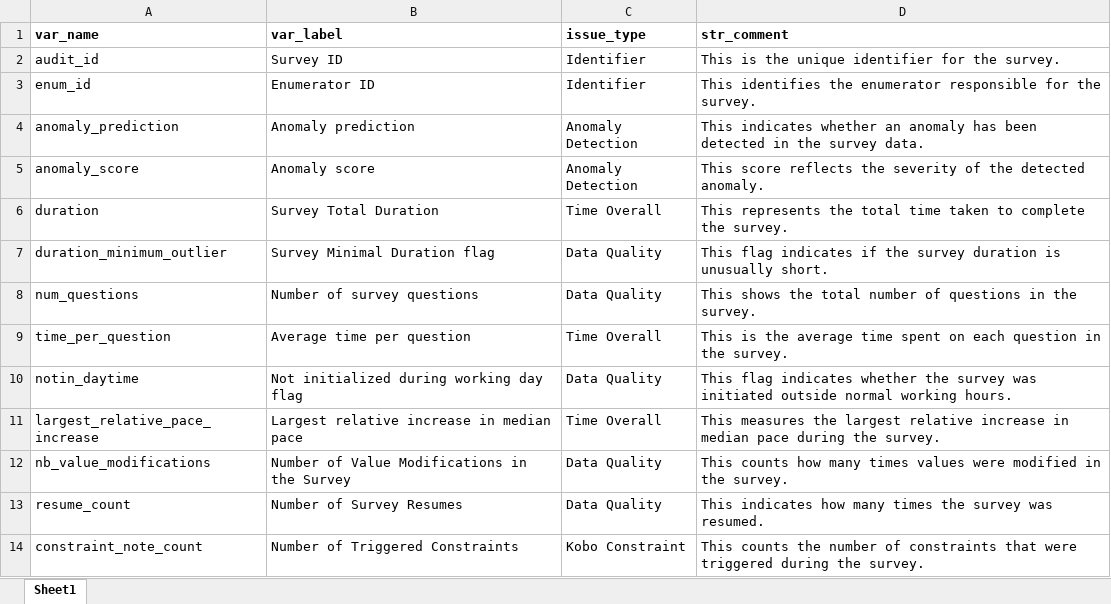
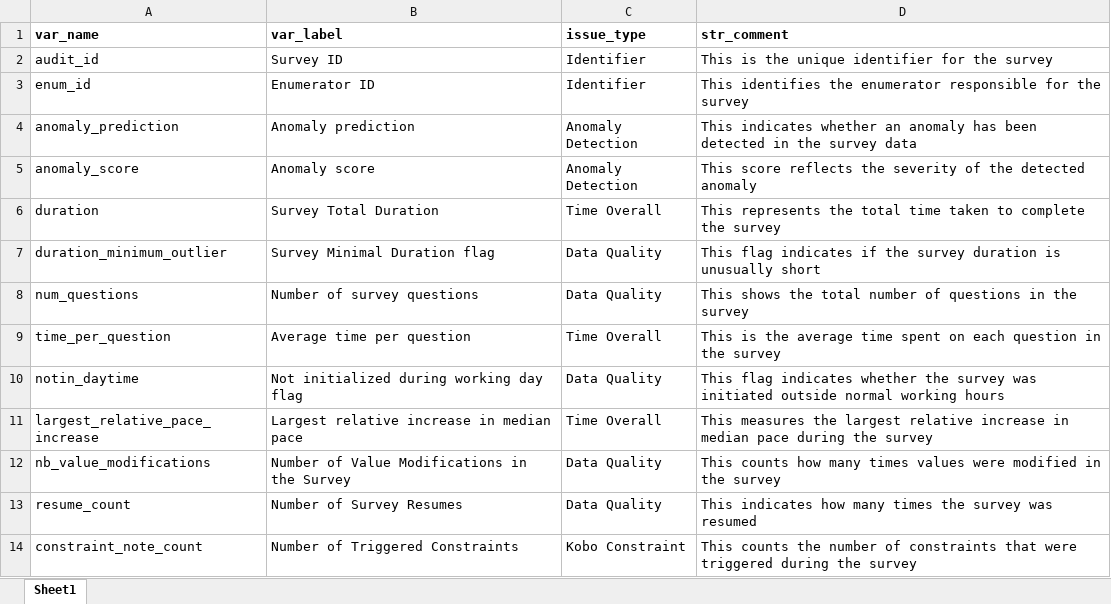
Before and after one commit to QuentinVillotta/audit_anomaly_detection_ETL, an Excel workbook: conf/base/variable_map_explanation.xlsx, sheet Sheet1, drawn as a sheet; only a part is shown; values as stored, in another font and other column widths than the file's, no borders; the diff covers the shown part only; the diff names each change by its address in the sheet, - before the commit and + after, or states it on an @@ line.

```diff
--- a/conf/base/variable_map_explanation.xlsx (sheet Sheet1)
+++ b/conf/base/variable_map_explanation.xlsx (sheet Sheet1)
-D2 (str_comment): This is the unique identifier for the survey.
+D2 (str_comment): This is the unique identifier for the survey
-D3 (str_comment): …for the survey.
+D3 (str_comment): …for the survey
-D4 (str_comment): …the survey data.
+D4 (str_comment): …the survey data
-D5 (str_comment): …the detected anomaly.
+D5 (str_comment): …the detected anomaly
-D6 (str_comment): …complete the survey.
+D6 (str_comment): …complete the survey
-D7 (str_comment): …is unusually short.
+D7 (str_comment): …is unusually short
-D8 (str_comment): …in the survey.
+D8 (str_comment): …in the survey
-D9 (str_comment): …in the survey.
+D9 (str_comment): …in the survey
-D10 (str_comment): …normal working hours.
+D10 (str_comment): …normal working hours
-D11 (str_comment): …during the survey.
+D11 (str_comment): …during the survey
-D12 (str_comment): …in the survey.
+D12 (str_comment): …in the survey
-D13 (str_comment): …survey was resumed.
+D13 (str_comment): …survey was resumed
-D14 (str_comment): …during the survey.
+D14 (str_comment): …during the survey
```
Also changed, not shown: 12 edited cells elsewhere in this sheet, 3 other files.
